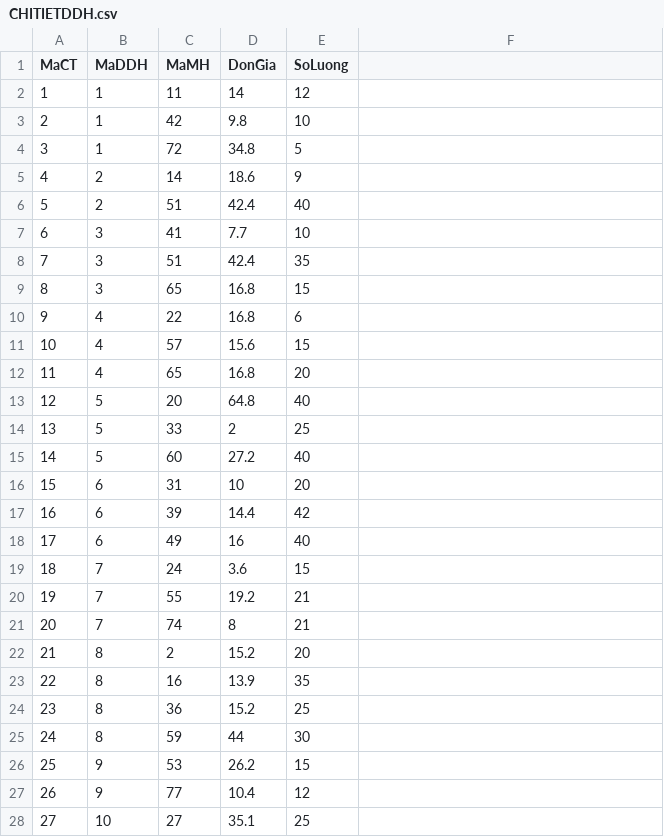
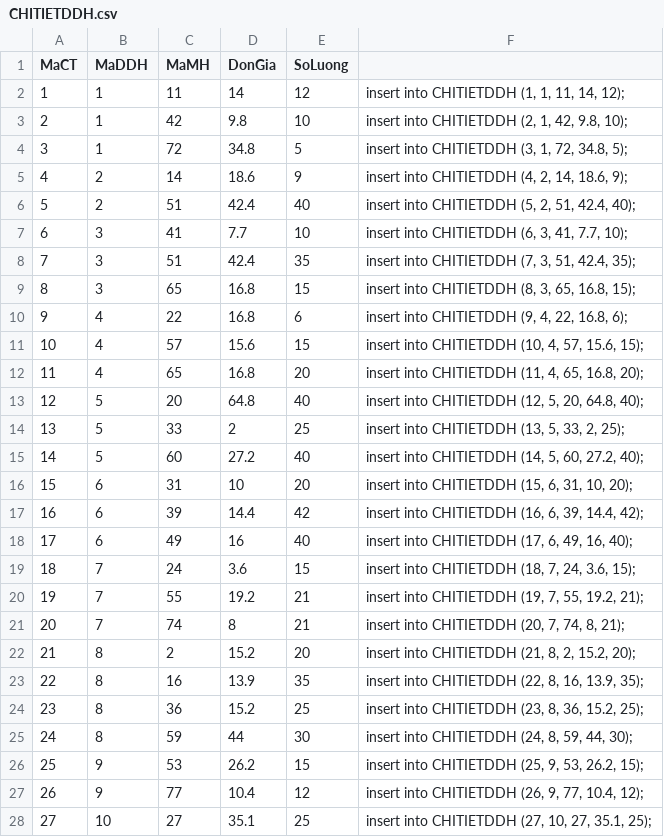
Before and after one commit to LnhU08/Data, a CSV file: CHITIETDDH.csv, drawn as a sheet; only a part is shown; the diff covers the shown part only.

```diff
--- a/CHITIETDDH.csv
+++ b/CHITIETDDH.csv
@@ -2,27 +2,27 @@ MaCT,MaDDH,MaMH,DonGia,SoLuong
-1,1,11,14,12
-2,1,42,9.8,10
-3,1,72,34.8,5
-4,2,14,18.6,9
-5,2,51,42.4,40
-6,3,41,7.7,10
-7,3,51,42.4,35
-8,3,65,16.8,15
-9,4,22,16.8,6
-10,4,57,15.6,15
-11,4,65,16.8,20
-12,5,20,64.8,40
-13,5,33,2,25
-14,5,60,27.2,40
-15,6,31,10,20
-16,6,39,14.4,42
-17,6,49,16,40
-18,7,24,3.6,15
-19,7,55,19.2,21
-20,7,74,8,21
-21,8,2,15.2,20
-22,8,16,13.9,35
-23,8,36,15.2,25
-24,8,59,44,30
-25,9,53,26.2,15
-26,9,77,10.4,12
-27,10,27,35.1,25
+1,1,11,14,12,"insert into CHITIETDDH (1, 1, 11, 14, 12);"
+2,1,42,9.8,10,"insert into CHITIETDDH (2, 1, 42, 9.8, 10);"
+3,1,72,34.8,5,"insert into CHITIETDDH (3, 1, 72, 34.8, 5);"
+4,2,14,18.6,9,"insert into CHITIETDDH (4, 2, 14, 18.6, 9);"
+5,2,51,42.4,40,"insert into CHITIETDDH (5, 2, 51, 42.4, 40);"
+6,3,41,7.7,10,"insert into CHITIETDDH (6, 3, 41, 7.7, 10);"
+7,3,51,42.4,35,"insert into CHITIETDDH (7, 3, 51, 42.4, 35);"
+8,3,65,16.8,15,"insert into CHITIETDDH (8, 3, 65, 16.8, 15);"
+9,4,22,16.8,6,"insert into CHITIETDDH (9, 4, 22, 16.8, 6);"
+10,4,57,15.6,15,"insert into CHITIETDDH (10, 4, 57, 15.6, 15);"
+11,4,65,16.8,20,"insert into CHITIETDDH (11, 4, 65, 16.8, 20);"
+12,5,20,64.8,40,"insert into CHITIETDDH (12, 5, 20, 64.8, 40);"
+13,5,33,2,25,"insert into CHITIETDDH (13, 5, 33, 2, 25);"
+14,5,60,27.2,40,"insert into CHITIETDDH (14, 5, 60, 27.2, 40);"
+15,6,31,10,20,"insert into CHITIETDDH (15, 6, 31, 10, 20);"
+16,6,39,14.4,42,"insert into CHITIETDDH (16, 6, 39, 14.4, 42);"
+17,6,49,16,40,"insert into CHITIETDDH (17, 6, 49, 16, 40);"
+18,7,24,3.6,15,"insert into CHITIETDDH (18, 7, 24, 3.6, 15);"
+19,7,55,19.2,21,"insert into CHITIETDDH (19, 7, 55, 19.2, 21);"
+20,7,74,8,21,"insert into CHITIETDDH (20, 7, 74, 8, 21);"
+21,8,2,15.2,20,"insert into CHITIETDDH (21, 8, 2, 15.2, 20);"
+22,8,16,13.9,35,"insert into CHITIETDDH (22, 8, 16, 13.9, 35);"
+23,8,36,15.2,25,"insert into CHITIETDDH (23, 8, 36, 15.2, 25);"
+24,8,59,44,30,"insert into CHITIETDDH (24, 8, 59, 44, 30);"
+25,9,53,26.2,15,"insert into CHITIETDDH (25, 9, 53, 26.2, 15);"
+26,9,77,10.4,12,"insert into CHITIETDDH (26, 9, 77, 10.4, 12);"
+27,10,27,35.1,25,"insert into CHITIETDDH (27, 10, 27, 35.1, 25);"
```
Also changed, not shown: 2 edited cells elsewhere in this file, DONDATHANG.csv, KHACHHANG.csv, 1 other file.
